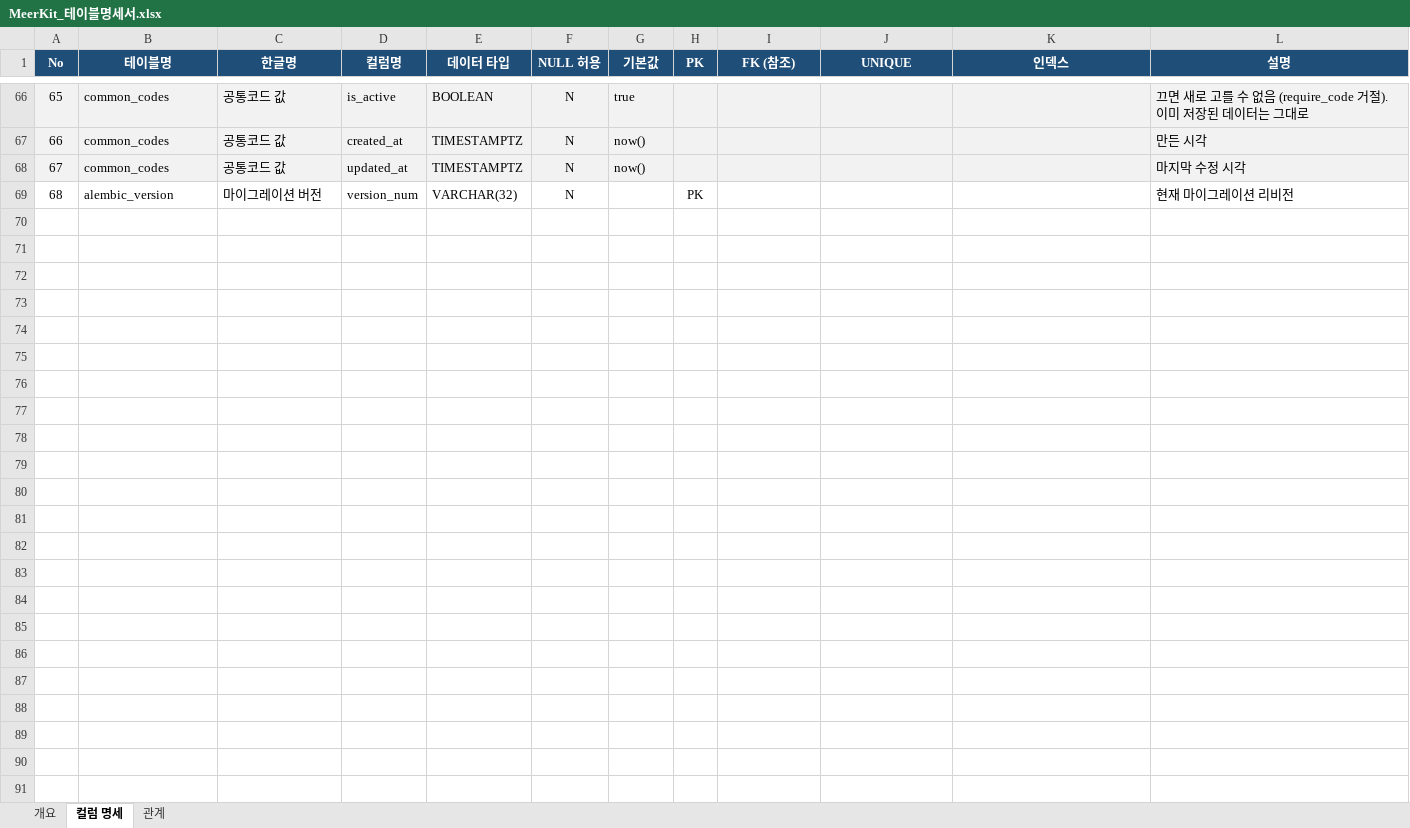
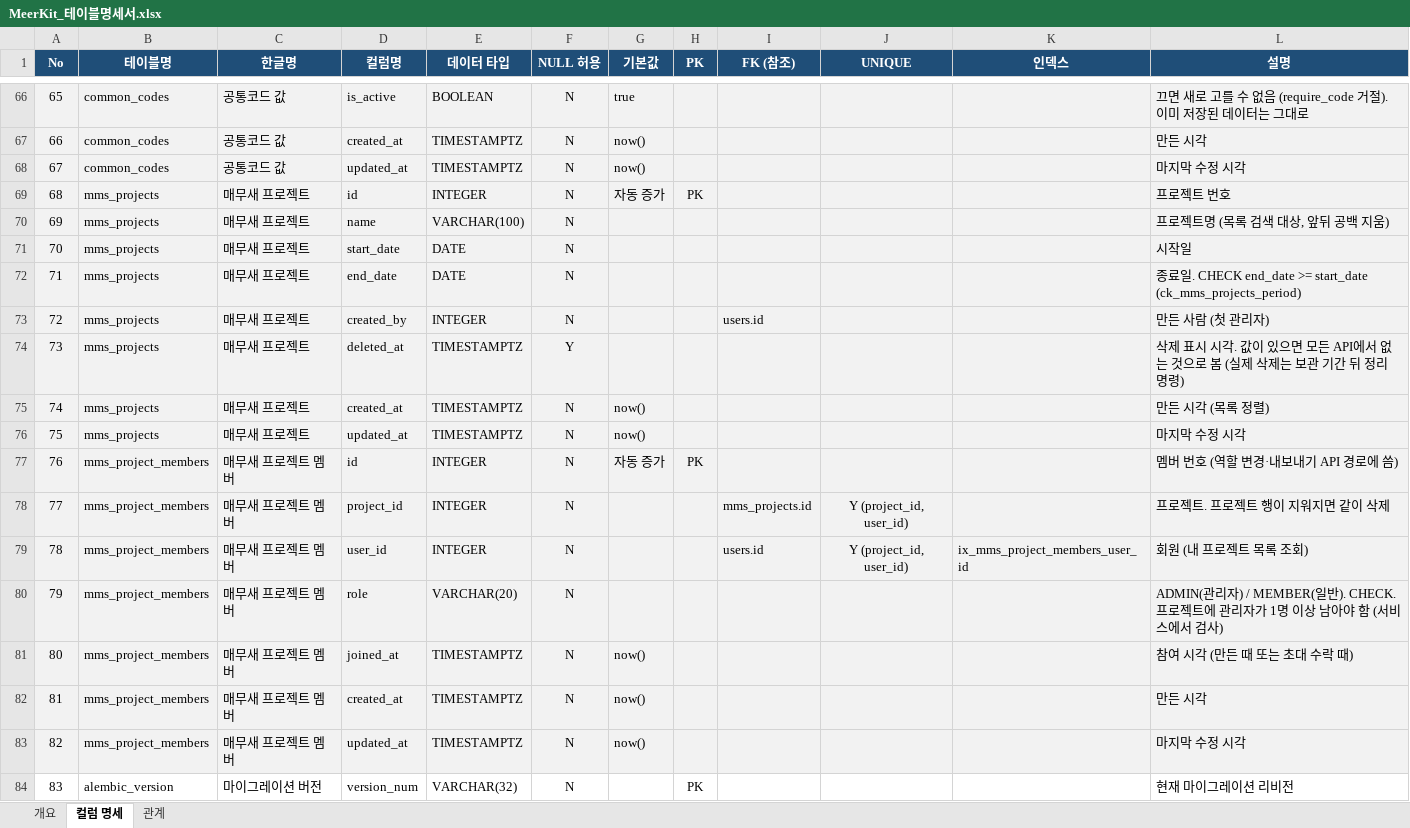
Before and after one commit to SNACKCUP/meerkit-snack, an Excel workbook: docs/MeerKit_테이블명세서.xlsx, sheet 컬럼 명세, drawn as a sheet; only a part is shown, gaps mark what is left out; values as stored, in another font and other column widths than the file's, no borders; addresses are those after the commit; the diff names each change by its address in the sheet, - before the commit and + after, or states it on an @@ line.

```diff
--- a/docs/MeerKit_테이블명세서.xlsx (sheet 컬럼 명세)
+++ b/docs/MeerKit_테이블명세서.xlsx (sheet 컬럼 명세)
+row 69: 68 | mms_projects | 매무새 프로젝트 | id | INTEGER | N | 자동 증가 | PK |  |  |  | 프로젝트 번호
+row 70: 69 | mms_projects | 매무새 프로젝트 | name | VARCHAR(100) | N |  |  |  |  |  | 프로젝트명 (목록 검색 대상, 앞뒤 공백 지움)
+row 71: 70 | mms_projects | 매무새 프로젝트 | start_date | DATE | N |  |  |  |  |  | 시작일
+row 72: 71 | mms_projects | 매무새 프로젝트 | end_date | DATE | N |  |  |  |  |  | 종료일. CHECK end_date >= start_date (ck_mms_projects_period)
+row 73: 72 | mms_projects | 매무새 프로젝트 | created_by | INTEGER | N |  |  | users.id |  |  | 만든 사람 (첫 관리자)
+row 74: 73 | mms_projects | 매무새 프로젝트 | deleted_at | TIMESTAMPTZ | Y |  |  |  |  |  | 삭제 표시 시각. 값이 있으면 모든 API에서 없는 것으로 봄 (실제 삭제는 보관 기간 뒤 정리 명령)
+row 75: 74 | mms_projects | 매무새 프로젝트 | created_at | TIMESTAMPTZ | N | now() |  |  |  |  | 만든 시각 (목록 정렬)
+row 76: 75 | mms_projects | 매무새 프로젝트 | updated_at | TIMESTAMPTZ | N | now() |  |  |  |  | 마지막 수정 시각
+row 77: 76 | mms_project_members | 매무새 프로젝트 멤버 | id | INTEGER | N | 자동 증가 | PK |  |  |  | 멤버 번호 (역할 변경·내보내기 API 경로에 씀)
+row 78: 77 | mms_project_members | 매무새 프로젝트 멤버 | project_id | INTEGER | N |  |  | mms_projects.id | Y (project_id, user_id) |  | 프로젝트. 프로젝트 행이 지워지면 같이 삭제
+row 79: 78 | mms_project_members | 매무새 프로젝트 멤버 | user_id | INTEGER | N |  |  | users.id | Y (project_id, user_id) | ix_mms_project_members_user_id | 회원 (내 프로젝트 목록 조회)
+row 80: 79 | mms_project_members | 매무새 프로젝트 멤버 | role | VARCHAR(20) | N |  |  |  |  |  | ADMIN(관리자) / MEMBER(일반). CHECK. 프로젝트에 관리자가 1명 이상 남아야 함 (서비스에서 검사)
+row 81: 80 | mms_project_members | 매무새 프로젝트 멤버 | joined_at | TIMESTAMPTZ | N | now() |  |  |  |  | 참여 시각 (만든 때 또는 초대 수락 때)
+row 82: 81 | mms_project_members | 매무새 프로젝트 멤버 | created_at | TIMESTAMPTZ | N | now() |  |  |  |  | 만든 시각
+row 83: 82 | mms_project_members | 매무새 프로젝트 멤버 | updated_at | TIMESTAMPTZ | N | now() |  |  |  |  | 마지막 수정 시각
@@ column A (No) renumbered from row 84 down @@
```
Also changed, not shown: sheet 관계, sheet 개요, 21 other files.
